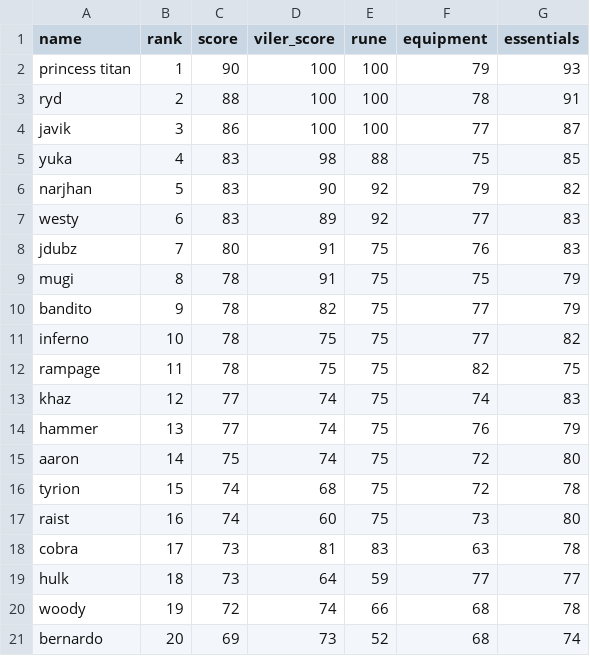
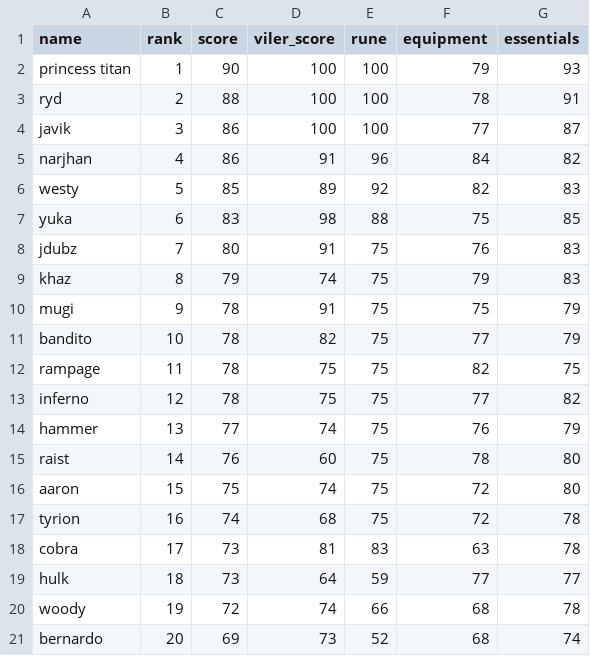
Before and after one commit to Rampage332/Agatha-event-bot, a CSV file: 349 Managerial Sheet - AgathaSheet.csv, drawn as a sheet; only a part is shown.

Commit message:
Add files via upload

```diff
--- a/349 Managerial Sheet - AgathaSheet.csv
+++ b/349 Managerial Sheet - AgathaSheet.csv
@@ -4,15 +4,15 @@ ryd,2,88,100,100,78,91
 javik,3,86,100,100,77,87
-yuka,4,83,98,88,75,85
-narjhan,5,83,90,92,79,82
-westy,6,83,89,92,77,83
+narjhan,4,86,91,96,84,82
+westy,5,85,89,92,82,83
+yuka,6,83,98,88,75,85
 jdubz,7,80,91,75,76,83
-mugi,8,78,91,75,75,79
-bandito,9,78,82,75,77,79
-inferno,10,78,75,75,77,82
+khaz,8,79,74,75,79,83
+mugi,9,78,91,75,75,79
+bandito,10,78,82,75,77,79
 rampage,11,78,75,75,82,75
-khaz,12,77,74,75,74,83
+inferno,12,78,75,75,77,82
 hammer,13,77,74,75,76,79
-aaron,14,75,74,75,72,80
-tyrion,15,74,68,75,72,78
-raist,16,74,60,75,73,80
+raist,14,76,60,75,78,80
+aaron,15,75,74,75,72,80
+tyrion,16,74,68,75,72,78
 cobra,17,73,81,83,63,78
```
